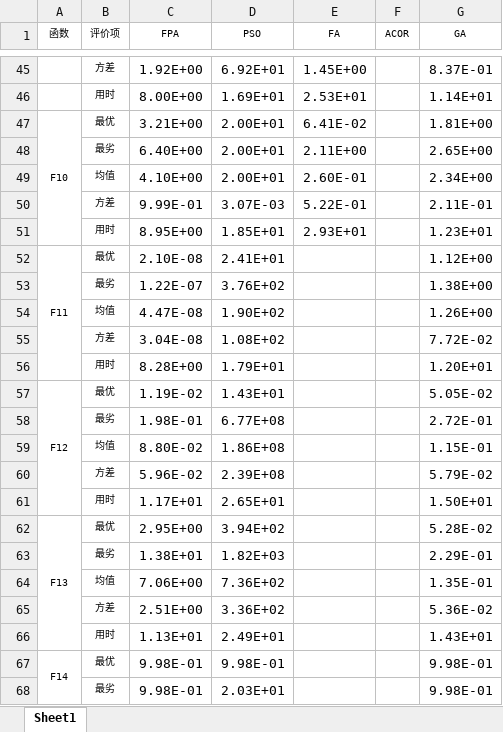
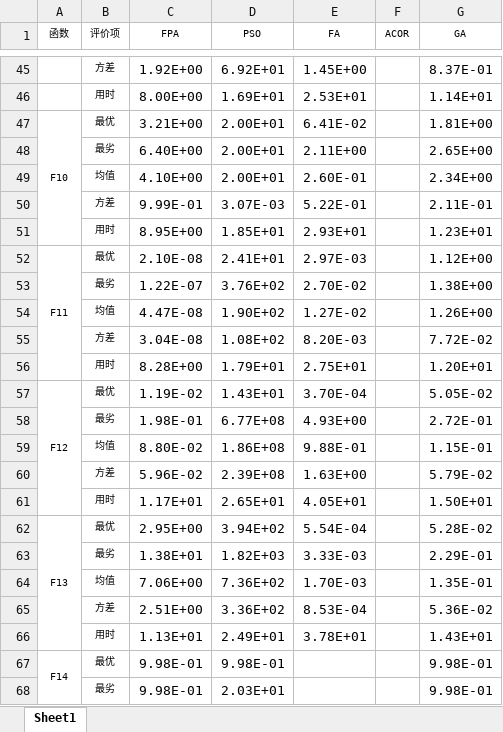
Before and after one commit to Lovirr/BSFPA, an Excel workbook: Flower pollination algorithm/data.xlsx, sheet Sheet1, drawn as a sheet; only a part is shown, gaps mark what is left out; values as stored, in another font and other column widths than the file's, no borders; the diff covers the shown part only; the diff names each change by its address in the sheet, - before the commit and + after, or states it on an @@ line.

```diff
--- a/Flower pollination algorithm/data.xlsx (sheet Sheet1)
+++ b/Flower pollination algorithm/data.xlsx (sheet Sheet1)
-E52 (FA): (empty)
+E52 (FA): 2.97E-03
-E53 (FA): (empty)
+E53 (FA): 2.70E-02
-E54 (FA): (empty)
+E54 (FA): 1.27E-02
-E55 (FA): (empty)
+E55 (FA): 8.20E-03
-E56 (FA): (empty)
+E56 (FA): 2.75E+01
-E57 (FA): (empty)
+E57 (FA): 3.70E-04
-E58 (FA): (empty)
+E58 (FA): 4.93E+00
-E59 (FA): (empty)
+E59 (FA): 9.88E-01
-E60 (FA): (empty)
+E60 (FA): 1.63E+00
-E61 (FA): (empty)
+E61 (FA): 4.05E+01
-E62 (FA): (empty)
+E62 (FA): 5.54E-04
-E63 (FA): (empty)
+E63 (FA): 3.33E-03
-E64 (FA): (empty)
+E64 (FA): 1.70E-03
-E65 (FA): (empty)
+E65 (FA): 8.53E-04
-E66 (FA): (empty)
+E66 (FA): 3.78E+01
```
Also changed, not shown: 45 edited cells elsewhere in this sheet, Flower pollination algorithm/FA/Data/testdata.xlsx, Flower pollination algorithm/PSO/Data/testdata.xlsx.
